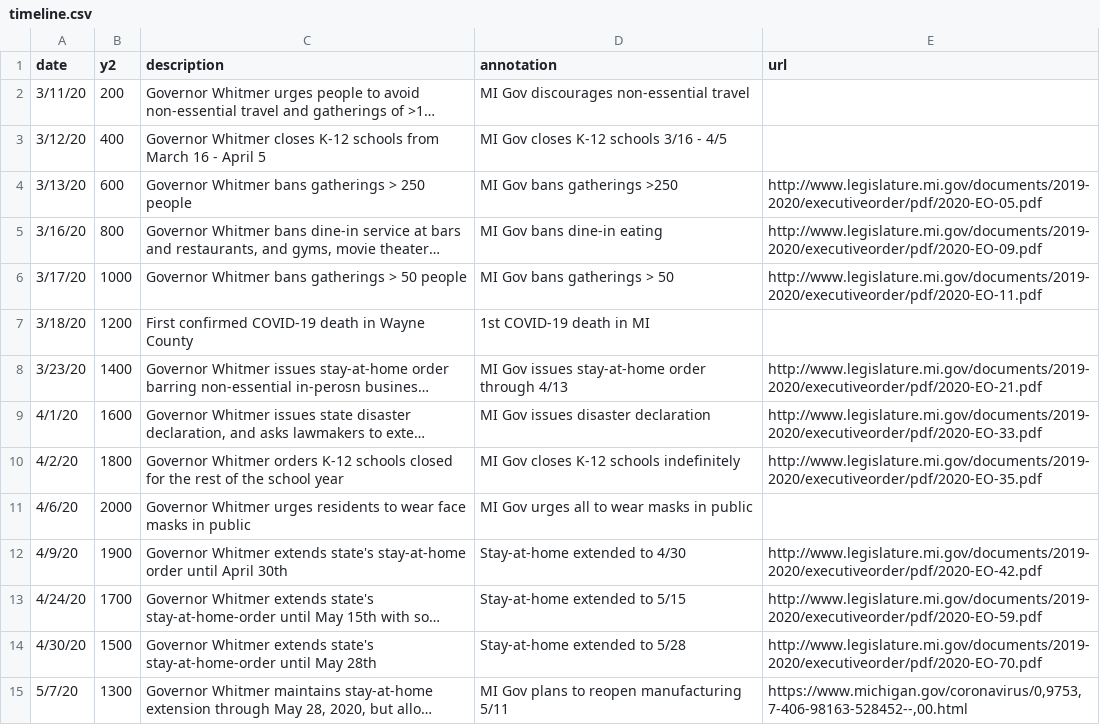
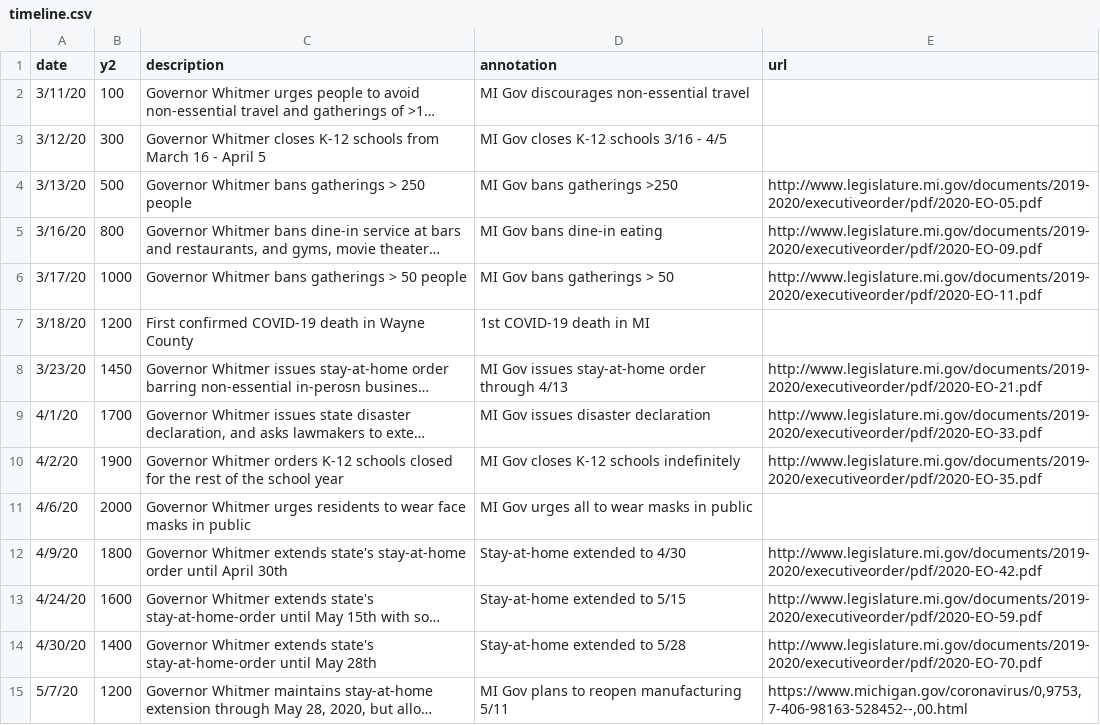
Before and after one commit to epibayes/epibayes.github.io, a CSV file: data/timeline.csv, drawn as a sheet; long unchanged cells end in …; the diff names each change by its address in the sheet, - before the commit and + after, or states it on an @@ line.

```diff
--- a/data/timeline.csv
+++ b/data/timeline.csv
-B2 (y2): 200
+B2 (y2): 100
-B3 (y2): 400
+B3 (y2): 300
-B4 (y2): 600
+B4 (y2): 500
-B8 (y2): 1400
+B8 (y2): 1450
-B9 (y2): 1600
+B9 (y2): 1700
-B10 (y2): 1800
+B10 (y2): 1900
-B12 (y2): 1900
+B12 (y2): 1800
-B13 (y2): 1700
+B13 (y2): 1600
-B14 (y2): 1500
+B14 (y2): 1400
-B15 (y2): 1300
+B15 (y2): 1200
```
Also changed, not shown: 3 other files.
